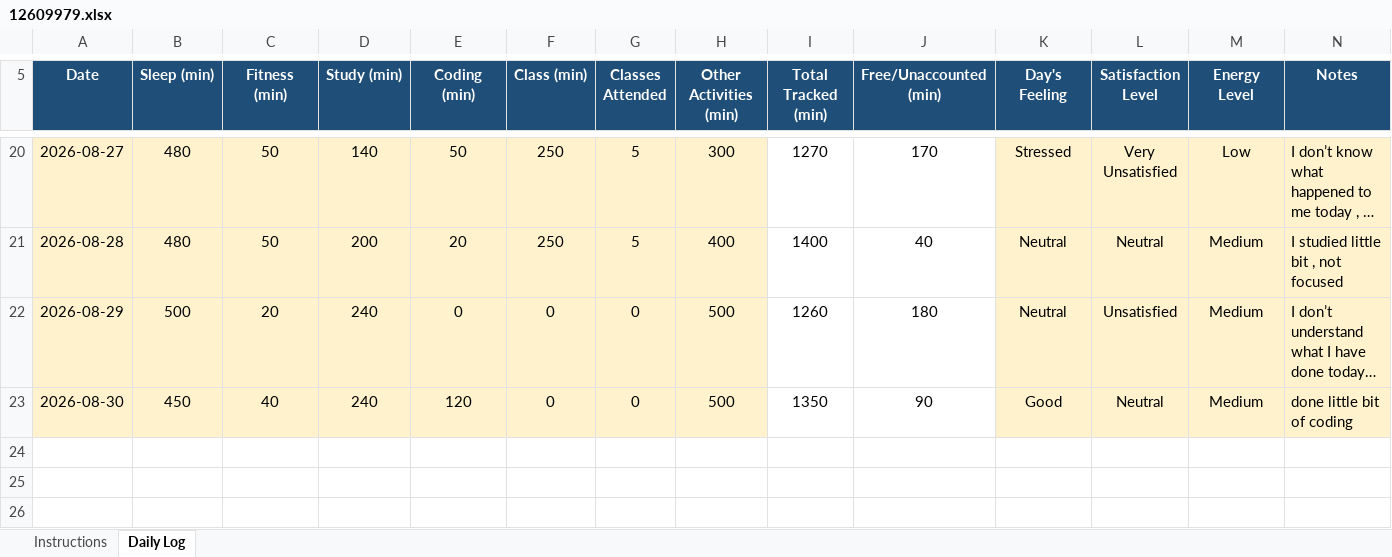
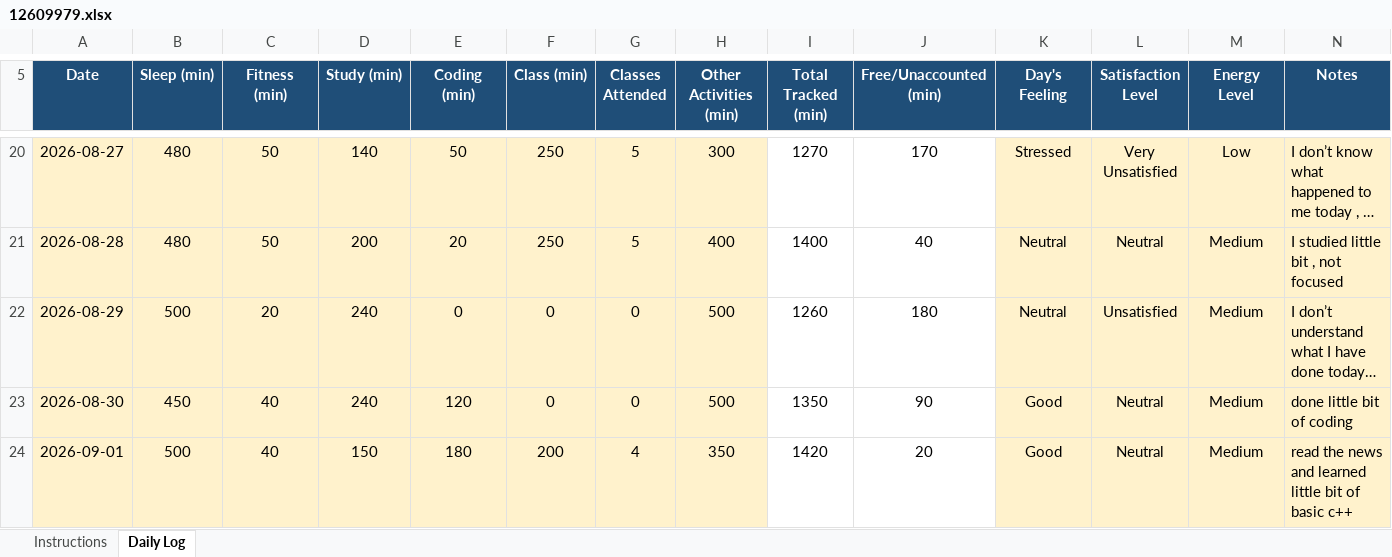
Before and after one commit to Prakriti998/CAP776, an Excel workbook: 12609979.xlsx, sheet Daily Log, drawn as a sheet; only a part is shown, gaps mark what is left out; long unchanged cells end in …; values as stored, in another font and other column widths than the file's, no borders; conditional formats not drawn; the diff names each change by its address in the sheet, - before the commit and + after, or states it on an @@ line.

Commit message:
Add files via upload

```diff
--- a/12609979.xlsx (sheet Daily Log)
+++ b/12609979.xlsx (sheet Daily Log)
+row 24: 2026-09-01 | 500 | 40 | 150 | 180 | 200 | 4 | 350 | 1420 | 20 | Good | Neutral | Medium | read the news and learned little bit of basic c++
```
